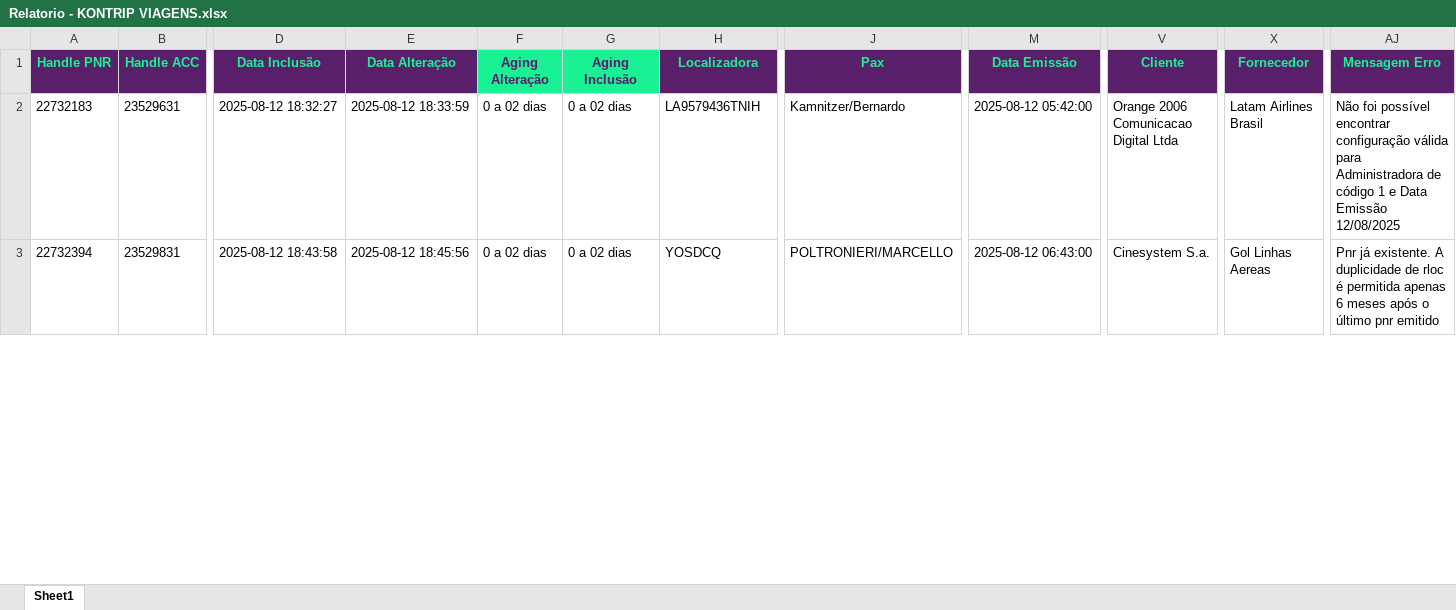
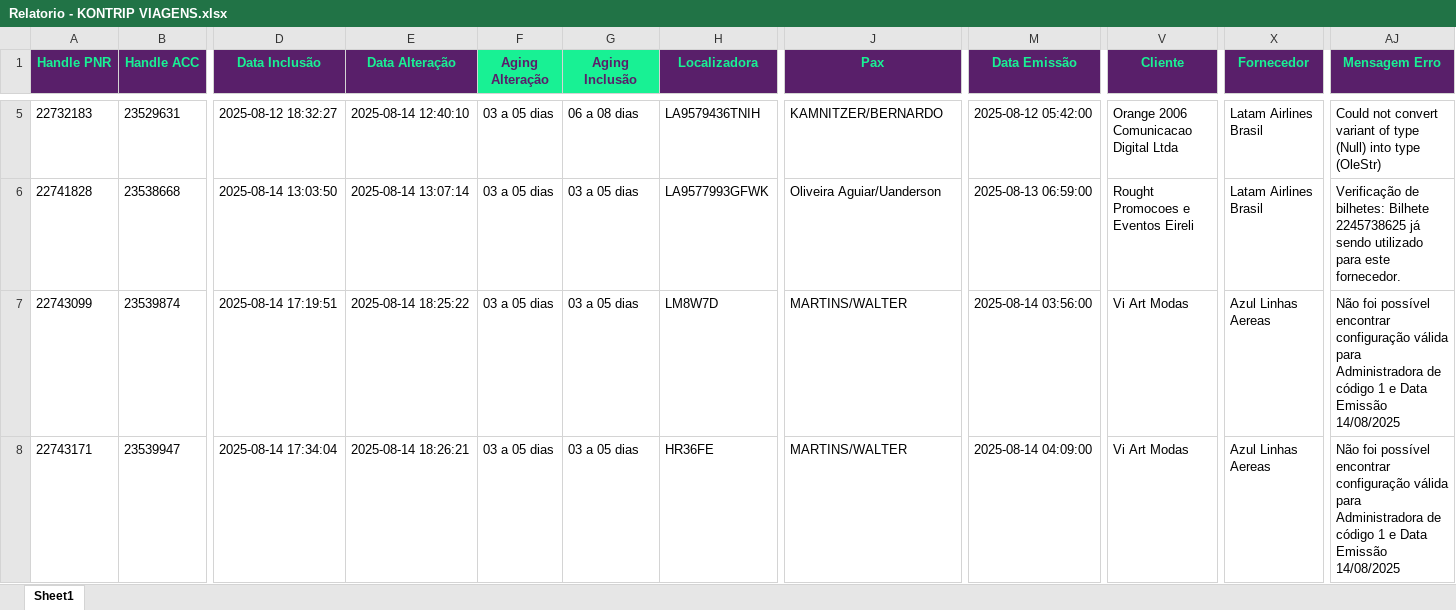
Before and after one commit to igorfreits/projects-analysis-python, an Excel workbook: Integration-Quality/EMPRESAS/Relatorio - KONTRIP VIAGENS.xlsx, sheet Sheet1, drawn as a sheet; only a part is shown, gaps mark what is left out; values as stored, in another font and other column widths than the file's, no borders; addresses are those after the commit; rows hold the shown columns only; the diff covers the shown part only; the diff names each change by its address in the sheet, - before the commit and + after, or states it on an @@ line.

```diff
--- a/Integration-Quality/EMPRESAS/Relatorio - KONTRIP VIAGENS.xlsx (sheet Sheet1)
+++ b/Integration-Quality/EMPRESAS/Relatorio - KONTRIP VIAGENS.xlsx (sheet Sheet1)
-E5 (Data Alteração): 2025-08-12 18:33:59
+E5 (Data Alteração): 2025-08-14 12:40:10
-F5 (Aging Alteração): 0 a 02 dias
+F5 (Aging Alteração): 03 a 05 dias
-G5 (Aging Inclusão): 0 a 02 dias
+G5 (Aging Inclusão): 06 a 08 dias
-J5 (Pax): Kamnitzer/Bernardo
+J5 (Pax): KAMNITZER/BERNARDO
-AJ5 (Mensagem Erro): Não foi possível encontrar configuração válida para Administradora de código 1 e Data Emissão 12/08/2025
+AJ5 (Mensagem Erro): Could not convert variant of type (Null) into type (OleStr)
+row 6: 22741828 | 23538668 | 2025-08-14 13:03:50 | 2025-08-14 13:07:14 | 03 a 05 dias | 03 a 05 dias | LA9577993GFWK | Oliveira Aguiar/Uanderson | 2025-08-13 06:59:00 | Rought Promocoes e Eventos Eireli | Latam Airlines Brasil | Verificação de bilhetes: Bilhete 2245738625 já sendo utilizado para este fornecedor.
-A7 (Handle PNR): 22732394
+A7 (Handle PNR): 22743099
-B7 (Handle ACC): 23529831
+B7 (Handle ACC): 23539874
-D7 (Data Inclusão): 2025-08-12 18:43:58
+D7 (Data Inclusão): 2025-08-14 17:19:51
-E7 (Data Alteração): 2025-08-12 18:45:56
+E7 (Data Alteração): 2025-08-14 18:25:22
-F7 (Aging Alteração): 0 a 02 dias
+F7 (Aging Alteração): 03 a 05 dias
-G7 (Aging Inclusão): 0 a 02 dias
+G7 (Aging Inclusão): 03 a 05 dias
-H7 (Localizadora): YOSDCQ
+H7 (Localizadora): LM8W7D
-J7 (Pax): POLTRONIERI/MARCELLO
+J7 (Pax): MARTINS/WALTER
-M7 (Data Emissão): 2025-08-12 06:43:00
+M7 (Data Emissão): 2025-08-14 03:56:00
-V7 (Cliente): Cinesystem S.a.
+V7 (Cliente): Vi Art Modas
-X7 (Fornecedor): Gol Linhas Aereas
+X7 (Fornecedor): Azul Linhas Aereas
-AJ7 (Mensagem Erro): Pnr já existente. A duplicidade de rloc é permitida apenas 6 meses após o último pnr emitido
+AJ7 (Mensagem Erro): Não foi possível encontrar configuração válida para Administradora de código 1 e Data Emissão 14/08/2025
+row 8: 22743171 | 23539947 | 2025-08-14 17:34:04 | 2025-08-14 18:26:21 | 03 a 05 dias | 03 a 05 dias | HR36FE | MARTINS/WALTER | 2025-08-14 04:09:00 | Vi Art Modas | Azul Linhas Aereas | Não foi possível encontrar configuração válida para Administradora de código 1 e Data Emissão 14/08/2025
```
Also changed, not shown: 23 added rows, 1 removed row and 685 edited cells elsewhere in this sheet, Integration-Quality/Benner - Processado Erro 0.xlsx, Integration-Quality/EMPRESAS/Relatorio - GRUPO KONTIK.xlsx, 10 other files.
